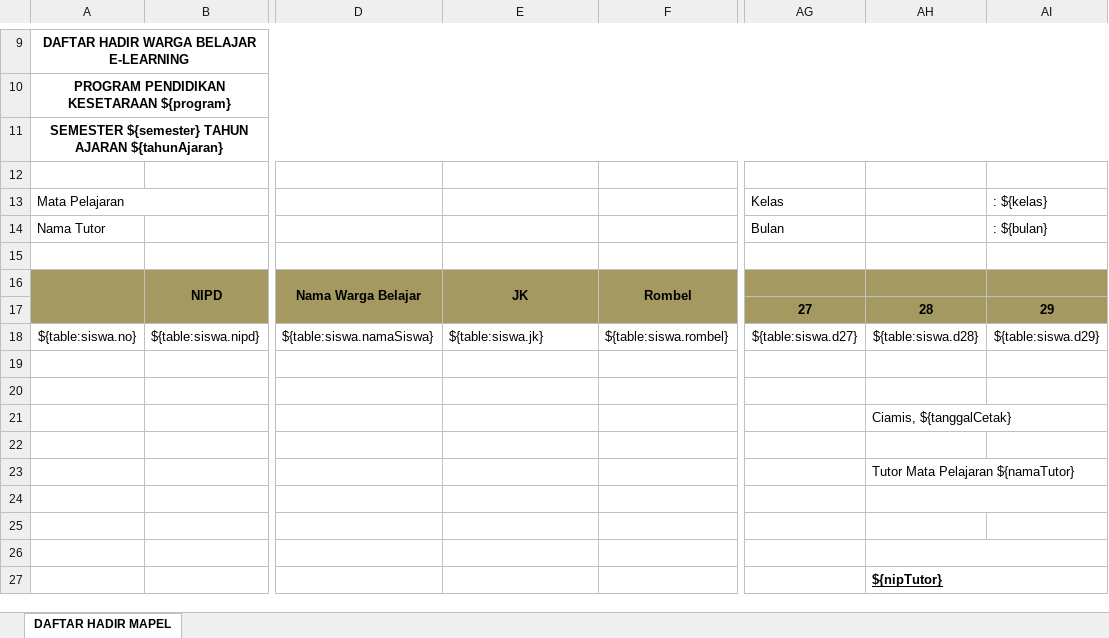
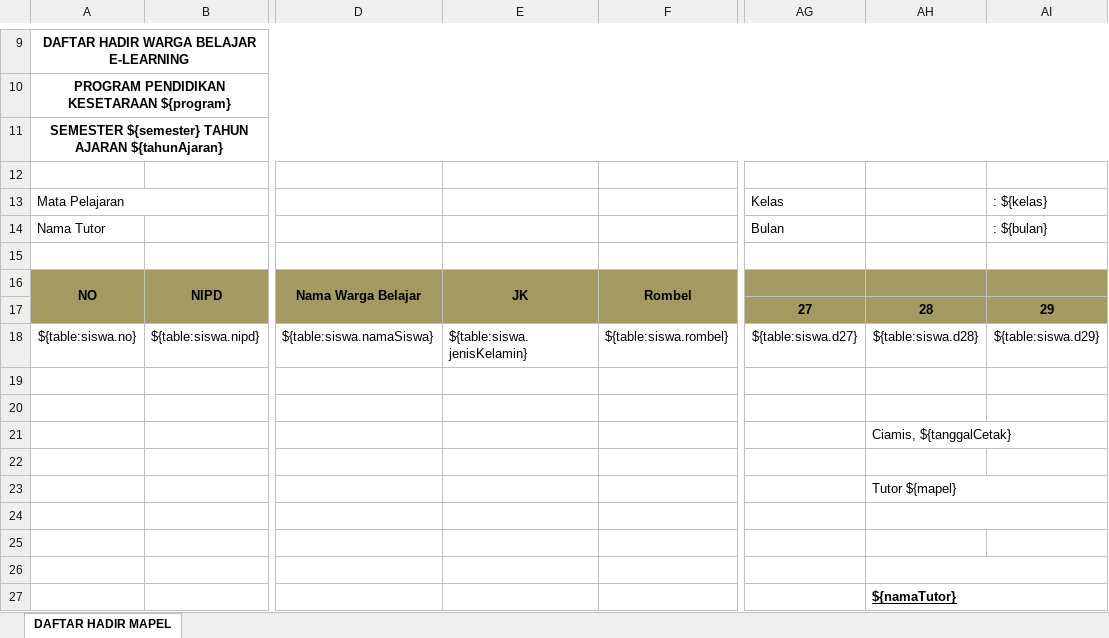
Before and after one commit to EgiRahmatulloh/E-learning, an Excel workbook: public/templates/DAFTAR HADIR WARGA BELAJAR PER MAPEL.xlsx, sheet DAFTAR HADIR MAPEL, drawn as a sheet; only a part is shown, gaps mark what is left out; values as stored, in another font and other column widths than the file's, no borders; charts and pictures and conditional formats not drawn; the diff names each change by its address in the sheet, - before the commit and + after, or states it on an @@ line.

```diff
--- a/public/templates/DAFTAR HADIR WARGA BELAJAR PER MAPEL.xlsx (sheet DAFTAR HADIR MAPEL)
+++ b/public/templates/DAFTAR HADIR WARGA BELAJAR PER MAPEL.xlsx (sheet DAFTAR HADIR MAPEL)
-A16: (empty)
+A16: NO
-E18: ${table:siswa.jk}
+E18: ${table:siswa.jenisKelamin}
-AH23: Tutor Mata Pelajaran ${namaTutor}
+AH23: Tutor ${mapel}
-AH27: ${nipTutor}
+AH27: ${namaTutor}
```
Also changed, not shown: charts or pictures, public/templates/DAFTAR HADIR TUTOR.xlsx, public/templates/DAFTAR HADIR WARGA BELAJAR REKAP.xlsx, 4 other files.
